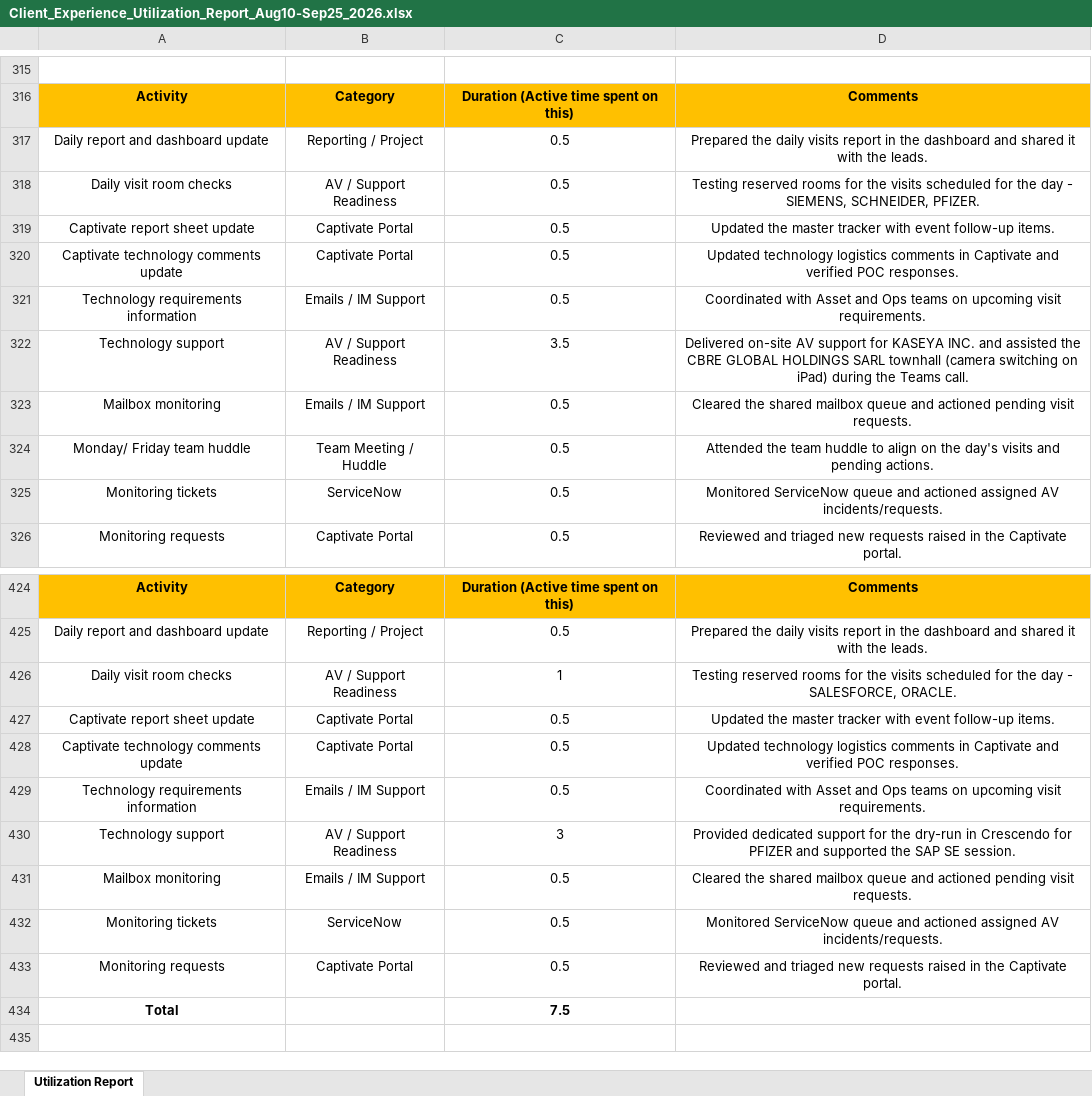
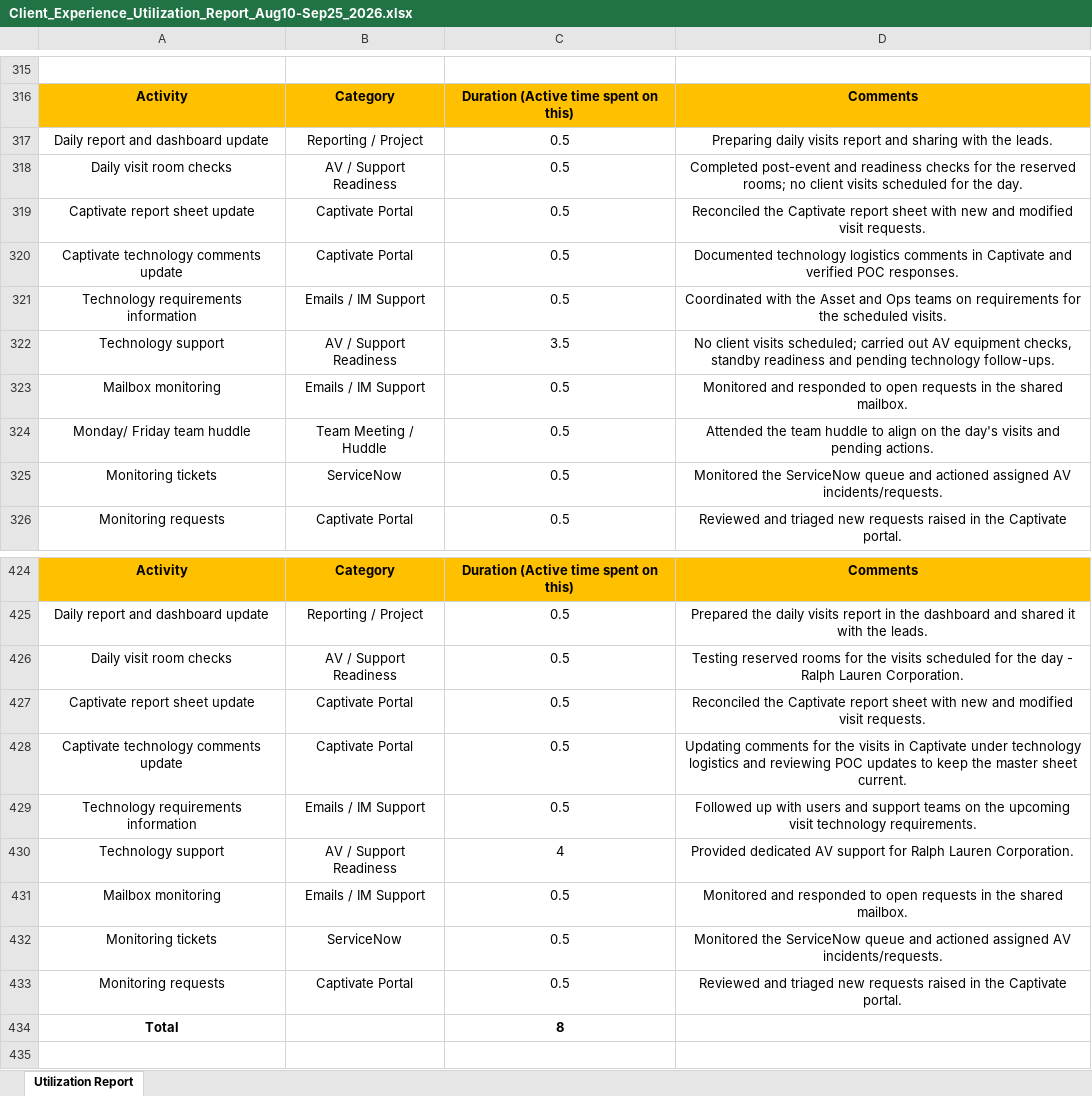
Before and after one commit to cloudwithram/YOUR-NEW-REPO-NAME, an Excel workbook: Client_Experience_Utilization_Report_Aug10-Sep25_2026.xlsx, sheet Utilization Report, drawn as a sheet; only a part is shown, gaps mark what is left out; values as stored, in another font and other column widths than the file's, no borders; removed rows and columns are numbered as before the commit, all else as after; the diff covers the shown part only; the diff names each change by its address in the sheet, - before the commit and + after, or states it on an @@ line.

Commit message:
Add files via upload

```diff
--- a/Client_Experience_Utilization_Report_Aug10-Sep25_2026.xlsx (sheet Utilization Report)
+++ b/Client_Experience_Utilization_Report_Aug10-Sep25_2026.xlsx (sheet Utilization Report)
-row 317: Daily report and dashboard update | Reporting / Project | 0.5 | Prepared the daily visits report in the dashboard and shared it with the leads.
+row 317: Daily report and dashboard update | Reporting / Project | 0.5 | Preparing daily visits report and sharing with the leads.
-D318: Testing reserved rooms for the visits scheduled for the day - SIEMENS, SCHNEIDER, PFIZER.
+D318: Completed post-event and readiness checks for the reserved rooms; no client visits scheduled for the day.
-D319: Updated the master tracker with event follow-up items.
+D319: Reconciled the Captivate report sheet with new and modified visit requests.
-D320: Updated technology logistics…
+D320: Documented technology logistics…
-D321: Coordinated with Asset and Ops teams on upcoming visit requirements.
+D321: Coordinated with the Asset and Ops teams on requirements for the scheduled visits.
-D322: Delivered on-site AV support for KASEYA INC. and assisted the CBRE GLOBAL HOLDINGS SARL townhall (camera switching on iPad) during the Teams call.
+D322: No client visits scheduled; carried out AV equipment checks, standby readiness and pending technology follow-ups.
-row 323: Mailbox monitoring | Emails / IM Support | 0.5 | Cleared the shared mailbox queue and actioned pending visit requests.
@@ row 71 moved to row 323: Mailbox monitoring @@
-D325: Monitored ServiceNow queue…
+D325: Monitored the ServiceNow queue…
-C426: 1
+C426: 0.5
-D426: …day - SALESFORCE, ORACLE.
+D426: …day - Ralph Lauren Corporation.
-D427: Updated the master tracker with event follow-up items.
+D427: Reconciled the Captivate report sheet with new and modified visit requests.
-D428: Updated technology logistics comments in Captivate and verified POC responses.
+D428: Updating comments for the visits in Captivate under technology logistics and reviewing POC updates to keep the master sheet current.
-D429: Coordinated with Asset and Ops teams on upcoming visit requirements.
+D429: Followed up with users and support teams on the upcoming visit technology requirements.
-C430: 3
+C430: 4
-D430: Provided dedicated support for the dry-run in Crescendo for PFIZER and supported the SAP SE session.
+D430: Provided dedicated AV support for Ralph Lauren Corporation.
-row 431: Mailbox monitoring | Emails / IM Support | 0.5 | Cleared the shared mailbox queue and actioned pending visit requests.
+row 431: Mailbox monitoring | Emails / IM Support | 0.5 | Monitored and responded to open requests in the shared mailbox.
-D432: Monitored ServiceNow queue…
+D432: Monitored the ServiceNow queue…
-row 434: Total |  | 7.5
+row 434: Total |  | 8
```
Also changed, not shown: 16 added rows, 15 removed rows, 25 moved rows and 241 edited cells elsewhere in this sheet.
